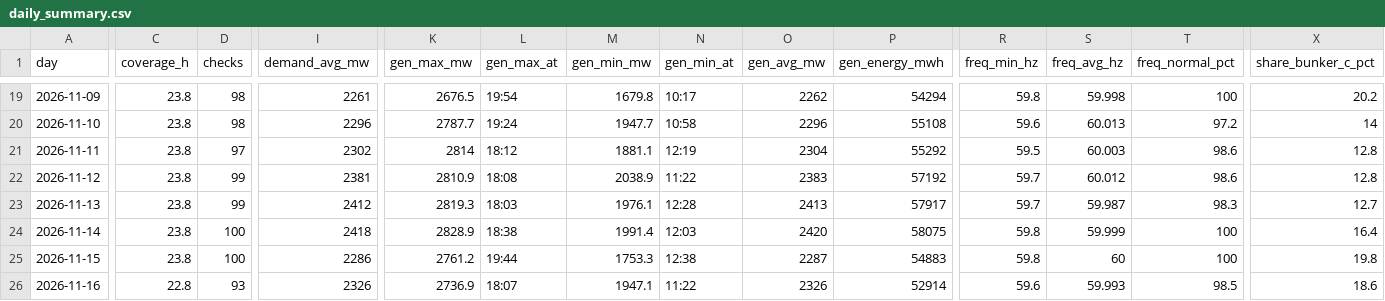
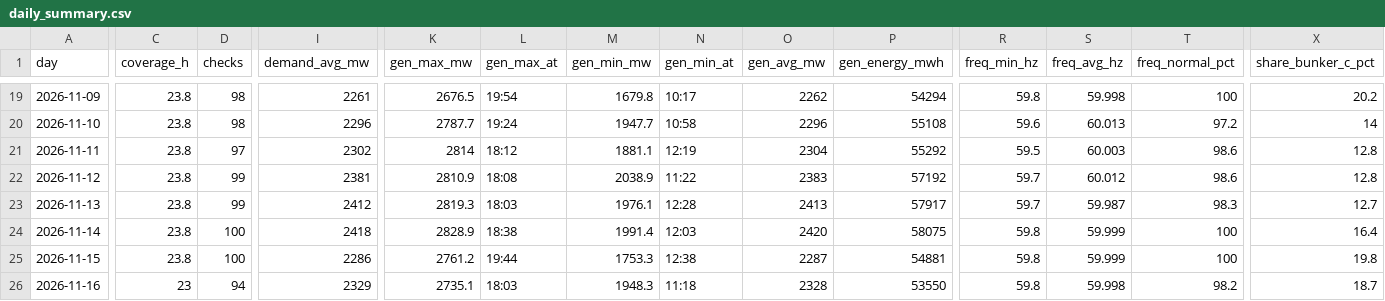
Before and after one commit to EidenGarcia/pr-generation-dashboard, a CSV file: logs/daily_summary.csv, drawn as a sheet; only a part is shown, gaps mark what is left out; the diff covers the shown part only; the diff names each change by its address in the sheet, - before the commit and + after, or states it on an @@ line.

```diff
--- a/logs/daily_summary.csv
+++ b/logs/daily_summary.csv
-P25 (gen_energy_mwh): 54883
+P25 (gen_energy_mwh): 54881
-S25 (freq_avg_hz): 60
+S25 (freq_avg_hz): 59.999
-C26 (coverage_h): 22.8
+C26 (coverage_h): 23
-D26 (checks): 93
+D26 (checks): 94
-I26 (demand_avg_mw): 2326
+I26 (demand_avg_mw): 2329
-K26 (gen_max_mw): 2736.9
+K26 (gen_max_mw): 2735.1
-L26 (gen_max_at): 18:07
+L26 (gen_max_at): 18:03
-M26 (gen_min_mw): 1947.1
+M26 (gen_min_mw): 1948.3
-N26 (gen_min_at): 11:22
+N26 (gen_min_at): 11:18
-O26 (gen_avg_mw): 2326
+O26 (gen_avg_mw): 2328
-P26 (gen_energy_mwh): 52914
+P26 (gen_energy_mwh): 53550
-R26 (freq_min_hz): 59.6
+R26 (freq_min_hz): 59.8
-S26 (freq_avg_hz): 59.993
+S26 (freq_avg_hz): 59.998
-T26 (freq_normal_pct): 98.5
+T26 (freq_normal_pct): 98.2
-X26 (share_bunker_c_pct): 18.6
+X26 (share_bunker_c_pct): 18.7
```
Also changed, not shown: 6 edited cells elsewhere in this file, 24 other files.
